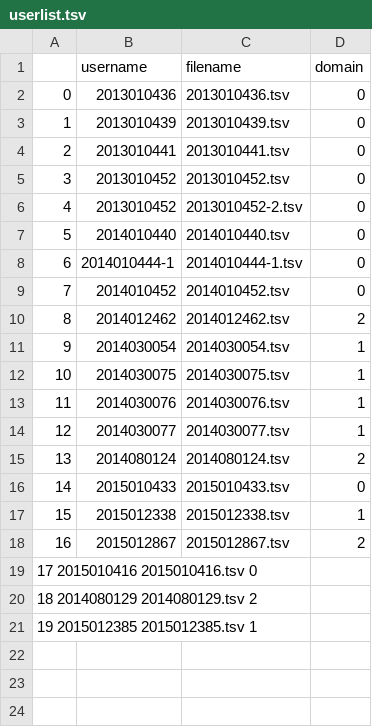
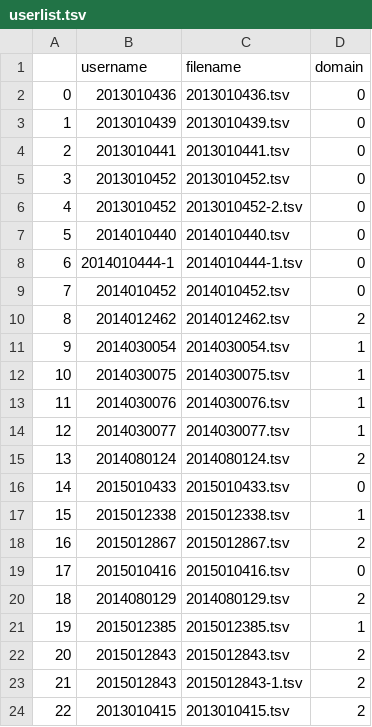
Before and after one commit to defaultstr/search_platform, a TSV file: behavior_log/userlist.tsv, drawn as a sheet; the diff names each change by its address in the sheet, - before the commit and + after, or states it on an @@ line.

Commit message:
Try to fix some bugs in behavior_log_extractor

```diff
--- a/behavior_log/userlist.tsv
+++ b/behavior_log/userlist.tsv
@@ column A renumbered between rows 19 and 21 @@
-B19 (username): (empty)
+B19 (username): 2015010416
-C19 (filename): (empty)
+C19 (filename): 2015010416.tsv
-D19 (domain): (empty)
+D19 (domain): 0
-B20 (username): (empty)
+B20 (username): 2014080129
-C20 (filename): (empty)
+C20 (filename): 2014080129.tsv
-D20 (domain): (empty)
+D20 (domain): 2
-B21 (username): (empty)
+B21 (username): 2015012385
-C21 (filename): (empty)
+C21 (filename): 2015012385.tsv
-D21 (domain): (empty)
+D21 (domain): 1
+row 22: 20 | 2015012843 | 2015012843.tsv | 2
+row 23: 21 | 2015012843 | 2015012843-1.tsv | 2
+row 24: 22 | 2013010415 | 2013010415.tsv | 2
```
Also changed, not shown: 5 other files.
